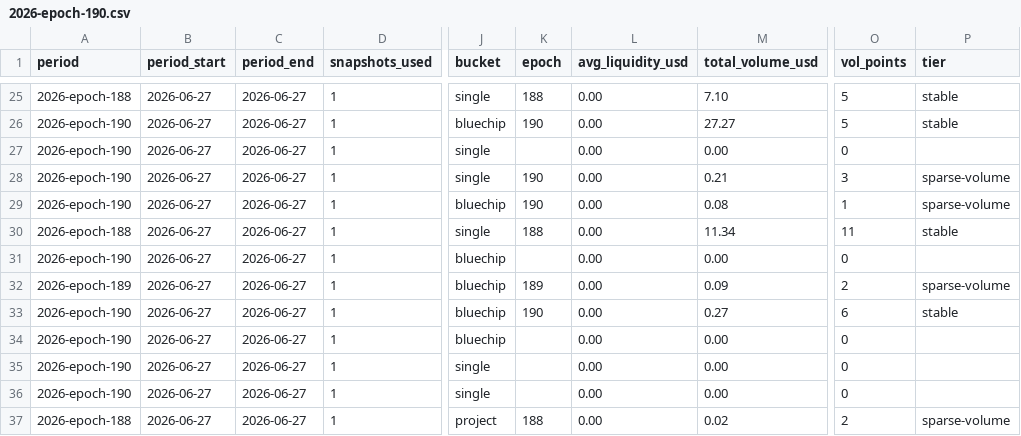
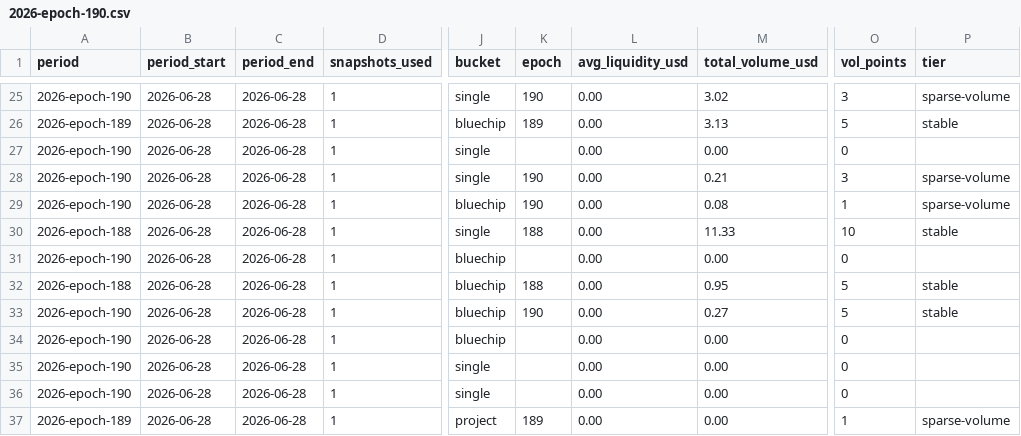
Before and after one commit to defipatriot/astroport-pool-data_2026, a CSV file: data/weekly-avg/2026-epoch-190.csv, drawn as a sheet; only a part is shown, gaps mark what is left out; the diff covers the shown part only; the diff names each change by its address in the sheet, - before the commit and + after, or states it on an @@ line.

Commit message:
📊 Astroport weekly accumulating — epoch 190

```diff
--- a/data/weekly-avg/2026-epoch-190.csv
+++ b/data/weekly-avg/2026-epoch-190.csv
-A25 (period): 2026-epoch-188
+A25 (period): 2026-epoch-190
-B25:B37 (period_start): 2026-06-27
+B25:B37 (period_start): 2026-06-28
-C25:C37 (period_end): 2026-06-27
+C25:C37 (period_end): 2026-06-28
-K25 (epoch): 188
+K25 (epoch): 190
-M25 (total_volume_usd): 7.10
+M25 (total_volume_usd): 3.02
-O25 (vol_points): 5
+O25 (vol_points): 3
-P25 (tier): stable
+P25 (tier): sparse-volume
-A26 (period): 2026-epoch-190
+A26 (period): 2026-epoch-189
-K26 (epoch): 190
+K26 (epoch): 189
-M26 (total_volume_usd): 27.27
+M26 (total_volume_usd): 3.13
-M30 (total_volume_usd): 11.34
+M30 (total_volume_usd): 11.33
-O30 (vol_points): 11
+O30 (vol_points): 10
-A32 (period): 2026-epoch-189
+A32 (period): 2026-epoch-188
-K32 (epoch): 189
+K32 (epoch): 188
-M32 (total_volume_usd): 0.09
+M32 (total_volume_usd): 0.95
-O32 (vol_points): 2
+O32 (vol_points): 5
-P32 (tier): sparse-volume
+P32 (tier): stable
-O33 (vol_points): 6
+O33 (vol_points): 5
-A37 (period): 2026-epoch-188
+A37 (period): 2026-epoch-189
-K37 (epoch): 188
+K37 (epoch): 189
-M37 (total_volume_usd): 0.02
+M37 (total_volume_usd): 0.00
-O37 (vol_points): 2
+O37 (vol_points): 1
```
Also changed, not shown: 136 edited cells elsewhere in this file.
